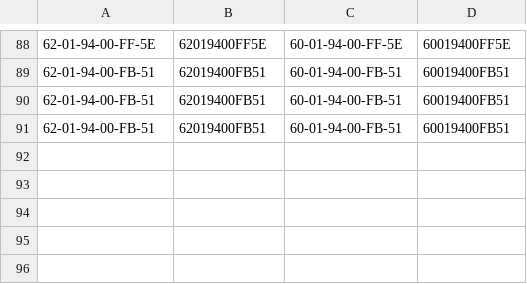
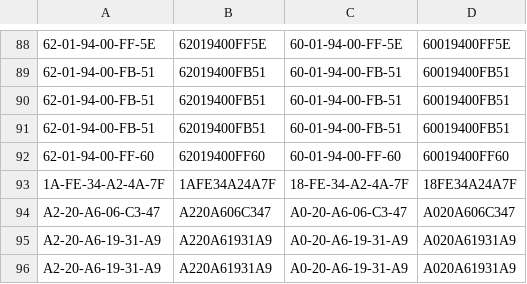
Before and after one commit to ginodecock/V3GoNotify, a CSV file: SensorApps/V3OpenshiftWMA/EspRhcWma/flash_download_tools_v2.4_150924/MAC_ADDR/MAC_TABLE.CSV, drawn as a sheet; only a part is shown, gaps mark what is left out.

```diff
--- a/SensorApps/V3OpenshiftWMA/EspRhcWma/flash_download_tools_v2.4_150924/MAC_ADDR/MAC_TABLE.CSV
+++ b/SensorApps/V3OpenshiftWMA/EspRhcWma/flash_download_tools_v2.4_150924/MAC_ADDR/MAC_TABLE.CSV
@@ -91 +91,6 @@
 62-01-94-00-FB-51,62019400FB51,60-01-94-00-FB-51,60019400FB51
+62-01-94-00-FF-60,62019400FF60,60-01-94-00-FF-60,60019400FF60
+1A-FE-34-A2-4A-7F,1AFE34A24A7F,18-FE-34-A2-4A-7F,18FE34A24A7F
+A2-20-A6-06-C3-47,A220A606C347,A0-20-A6-06-C3-47,A020A606C347
+A2-20-A6-19-31-A9,A220A61931A9,A0-20-A6-19-31-A9,A020A61931A9
+A2-20-A6-19-31-A9,A220A61931A9,A0-20-A6-19-31-A9,A020A61931A9
```
Also changed, not shown: SensorApps/V3ThingspeakThermocouple/ESP8266bin/flash_download_tools_v2.4_150924/MAC_ADDR/MAC_TABLE.CSV, 14 other files.
